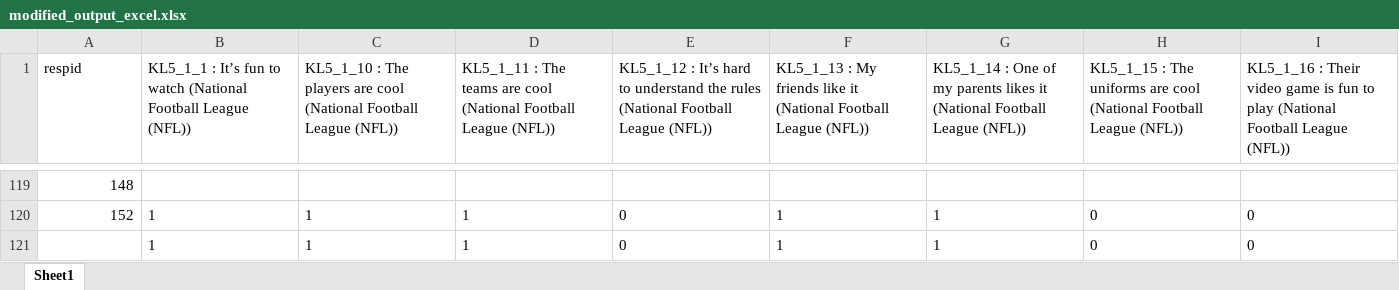
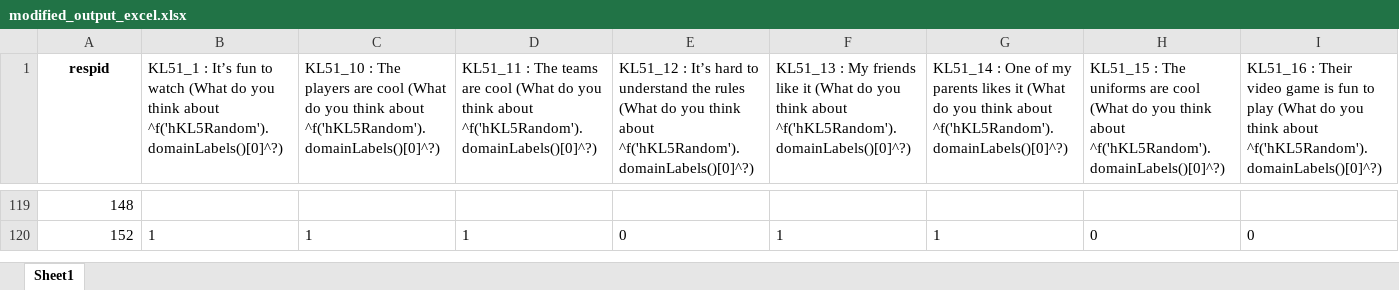
Before and after one commit to szabi01120/dataexpert_python_exercises, an Excel workbook: forsta_help/modified_output_excel.xlsx, sheet Sheet1, drawn as a sheet; only a part is shown, gaps mark what is left out; values as stored, in another font and other column widths than the file's, no borders; rows hold the shown columns only; the diff covers the shown part only; the diff names each change by its address in the sheet, - before the commit and + after, or states it on an @@ line.

Commit message:
forsta script modify

```diff
--- a/forsta_help/modified_output_excel.xlsx (sheet Sheet1)
+++ b/forsta_help/modified_output_excel.xlsx (sheet Sheet1)
@@ A1 bold: off → on, alignment: left → center @@
-B1: KL5_1_1 : It’s fun to watch (National Football League (NFL))
+B1: KL51_1 : It’s fun to watch (What do you think about ^f('hKL5Random').domainLabels()[0]^?)
-C1: KL5_1_10 : The players are cool (National Football League (NFL))
+C1: KL51_10 : The players are cool (What do you think about ^f('hKL5Random').domainLabels()[0]^?)
-D1: KL5_1_11 : The teams are cool (National Football League (NFL))
+D1: KL51_11 : The teams are cool (What do you think about ^f('hKL5Random').domainLabels()[0]^?)
-E1: KL5_1_12 : It’s hard to understand the rules (National Football League (NFL))
+E1: KL51_12 : It’s hard to understand the rules (What do you think about ^f('hKL5Random').domainLabels()[0]^?)
-F1: KL5_1_13 : My friends like it (National Football League (NFL))
+F1: KL51_13 : My friends like it (What do you think about ^f('hKL5Random').domainLabels()[0]^?)
-G1: KL5_1_14 : One of my parents likes it (National Football League (NFL))
+G1: KL51_14 : One of my parents likes it (What do you think about ^f('hKL5Random').domainLabels()[0]^?)
-H1: KL5_1_15 : The uniforms are cool (National Football League (NFL))
+H1: KL51_15 : The uniforms are cool (What do you think about ^f('hKL5Random').domainLabels()[0]^?)
-I1: KL5_1_16 : Their video game is fun to play (National Football League (NFL))
+I1: KL51_16 : Their video game is fun to play (What do you think about ^f('hKL5Random').domainLabels()[0]^?)
-row 121:  | 1 | 1 | 1 | 0 | 1 | 1 | 0 | 0
```
Also changed, not shown: 64 edited cells elsewhere in this sheet, 1 other file.
